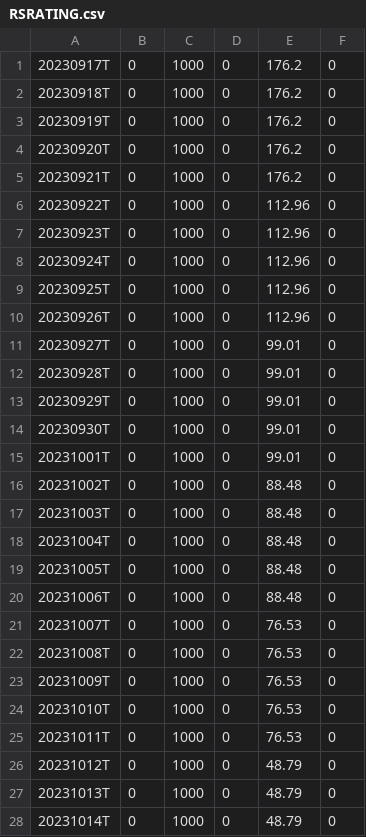
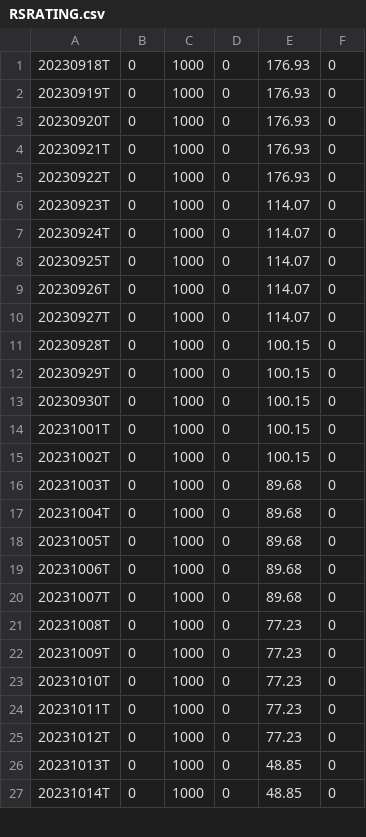
Before and after one commit to kitata2/rs-log, a CSV file: output/RSRATING.csv, drawn as a sheet; only a part is shown; the diff covers the shown part only.

```diff
--- a/output/RSRATING.csv
+++ b/output/RSRATING.csv
@@ -1,28 +1,27 @@
-20230917T,0,1000,0,176.2,0
-20230918T,0,1000,0,176.2,0
-20230919T,0,1000,0,176.2,0
-20230920T,0,1000,0,176.2,0
-20230921T,0,1000,0,176.2,0
-20230922T,0,1000,0,112.96,0
-20230923T,0,1000,0,112.96,0
-20230924T,0,1000,0,112.96,0
-20230925T,0,1000,0,112.96,0
-20230926T,0,1000,0,112.96,0
-20230927T,0,1000,0,99.01,0
-20230928T,0,1000,0,99.01,0
-20230929T,0,1000,0,99.01,0
-20230930T,0,1000,0,99.01,0
-20231001T,0,1000,0,99.01,0
-20231002T,0,1000,0,88.48,0
-20231003T,0,1000,0,88.48,0
-20231004T,0,1000,0,88.48,0
-20231005T,0,1000,0,88.48,0
-20231006T,0,1000,0,88.48,0
-20231007T,0,1000,0,76.53,0
-20231008T,0,1000,0,76.53,0
-20231009T,0,1000,0,76.53,0
-20231010T,0,1000,0,76.53,0
-20231011T,0,1000,0,76.53,0
-20231012T,0,1000,0,48.79,0
-20231013T,0,1000,0,48.79,0
-20231014T,0,1000,0,48.79,0
+20230918T,0,1000,0,176.93,0
+20230919T,0,1000,0,176.93,0
+20230920T,0,1000,0,176.93,0
+20230921T,0,1000,0,176.93,0
+20230922T,0,1000,0,176.93,0
+20230923T,0,1000,0,114.07,0
+20230924T,0,1000,0,114.07,0
+20230925T,0,1000,0,114.07,0
+20230926T,0,1000,0,114.07,0
+20230927T,0,1000,0,114.07,0
+20230928T,0,1000,0,100.15,0
+20230929T,0,1000,0,100.15,0
+20230930T,0,1000,0,100.15,0
+20231001T,0,1000,0,100.15,0
+20231002T,0,1000,0,100.15,0
+20231003T,0,1000,0,89.68,0
+20231004T,0,1000,0,89.68,0
+20231005T,0,1000,0,89.68,0
+20231006T,0,1000,0,89.68,0
+20231007T,0,1000,0,89.68,0
+20231008T,0,1000,0,77.23,0
+20231009T,0,1000,0,77.23,0
+20231010T,0,1000,0,77.23,0
+20231011T,0,1000,0,77.23,0
+20231012T,0,1000,0,77.23,0
+20231013T,0,1000,0,48.85,0
+20231014T,0,1000,0,48.85,0
```
Also changed, not shown: 1 added row and 3 edited cells elsewhere in this file, output/rs_industries.csv, output/rs_stocks.csv.
